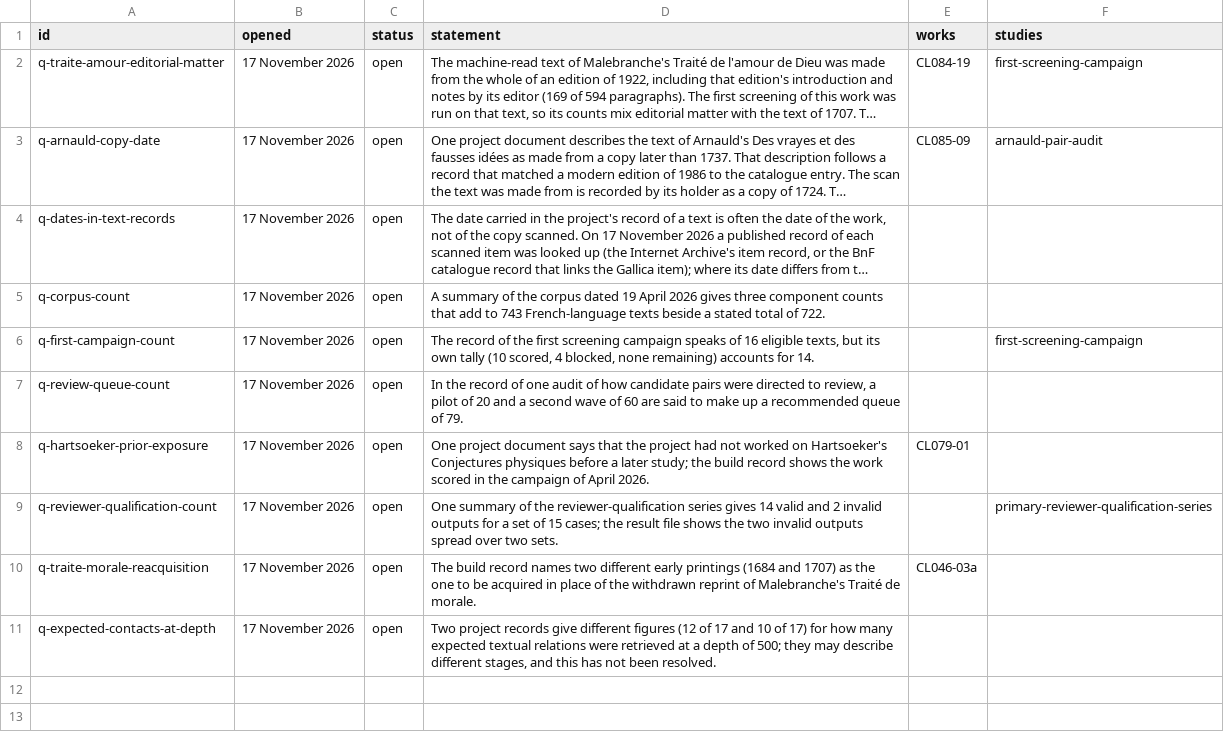
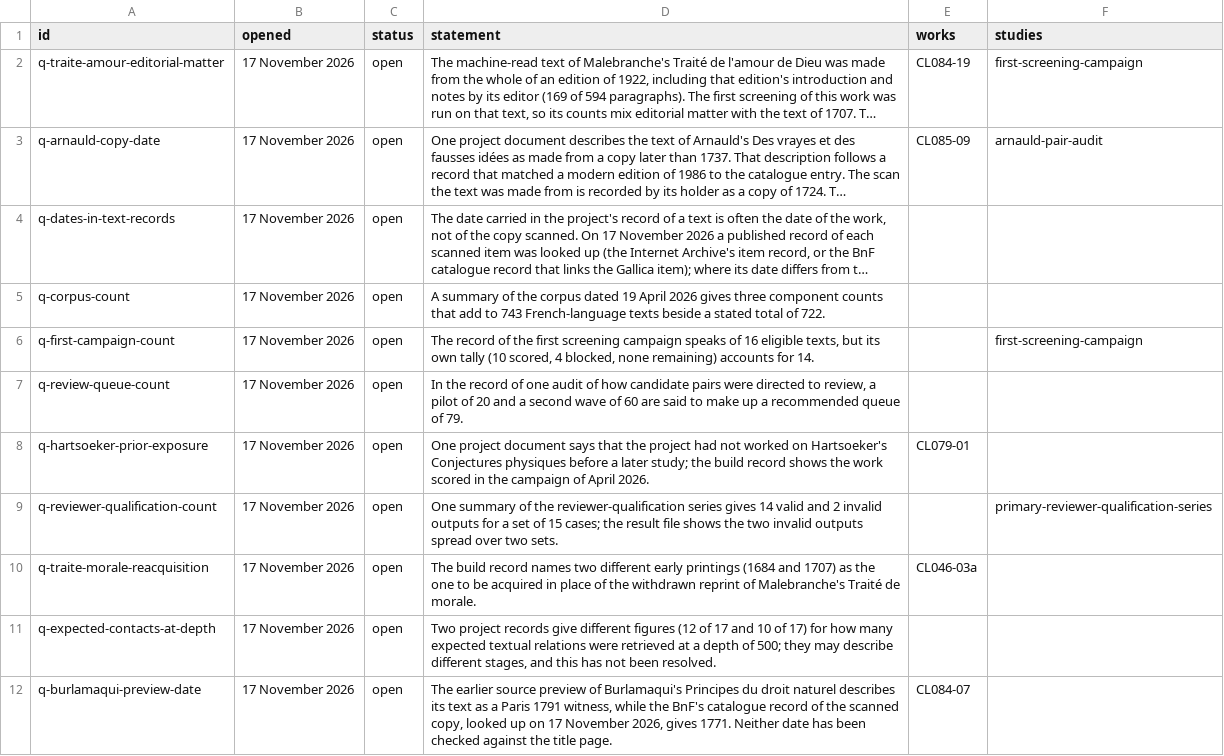
Before and after one commit to mdcollier/hume-lafleche-catalogue, a CSV file: lafleche/data/open_questions.csv, drawn as a sheet; long unchanged cells end in …; the diff names each change by its address in the sheet, - before the commit and + after, or states it on an @@ line.

Commit message:
Deploy: La Flèche batch A+B — catalogue provenance and UQAM credit; the 1776–1777 catalogue compiled by Riboutet, not named after him; what one record is and the counts explained; July 2026 statuses dated with current availability beside them; catalogue records linked to work pages; texts index dates, after-1737 notes, coverage and preview sentences; Amour de Dieu warning on its screening studies; built from research main d8d7900d with --no-atlas

```diff
--- a/lafleche/data/open_questions.csv
+++ b/lafleche/data/open_questions.csv
+row 12: q-burlamaqui-preview-date | 17 November 2026 | open | The earlier source preview of Burlamaqui's Principes du droit naturel describes its text as a Paris 1791 witness, while the BnF's catalogue record of the scanned copy, looked up on 17 November 2026, gives 1771. Neither date has been checked against the title page. | CL084-07
```
Also changed, not shown: lafleche/data/coverage.csv, lafleche/data/studies.csv, 31 other files.
